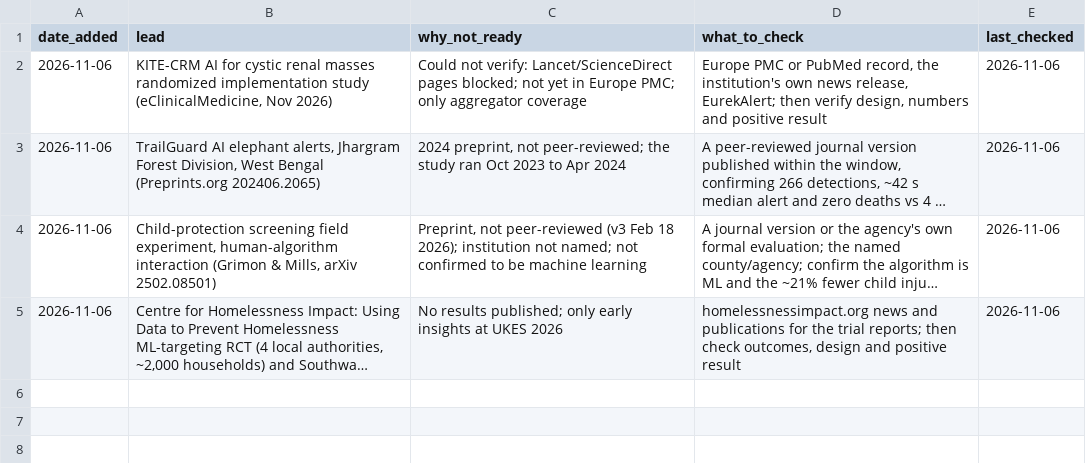
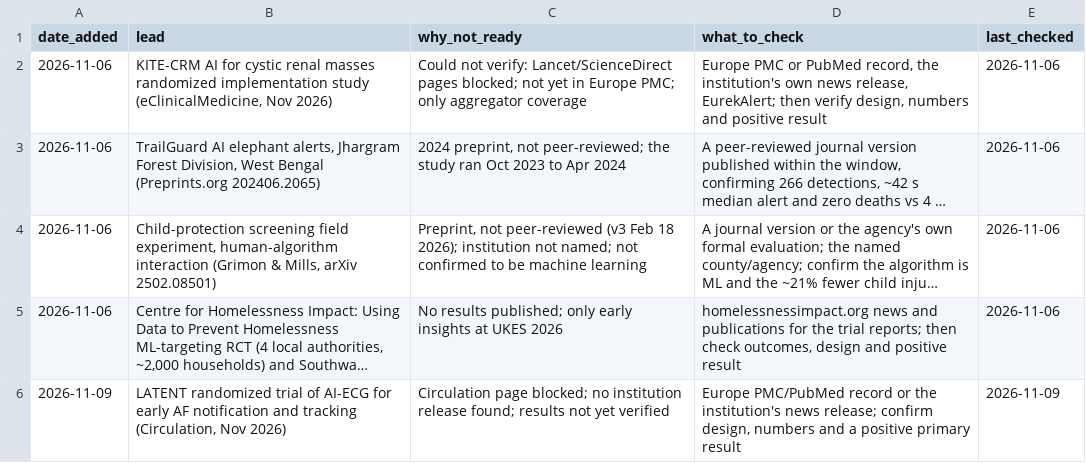
Before and after one commit to AviMaderer/AI-the-Good, a CSV file: data/watchlist.csv, drawn as a sheet; long unchanged cells end in …; the diff names each change by its address in the sheet, - before the commit and + after, or states it on an @@ line.

```diff
--- a/data/watchlist.csv
+++ b/data/watchlist.csv
+row 6: 2026-11-09 | LATENT randomized trial of AI-ECG for early AF notification and tracking (Circulation, Nov 2026) | Circulation page blocked; no institution release found; results not yet verified | Europe PMC/PubMed record or the institution's news release; confirm design, numbers and a positive primary result | 2026-11-09
```
Also changed, not shown: data/rejects.csv.
